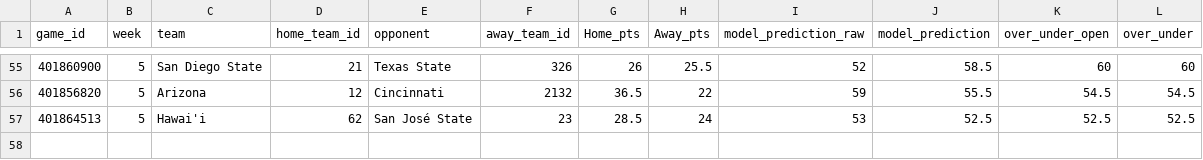
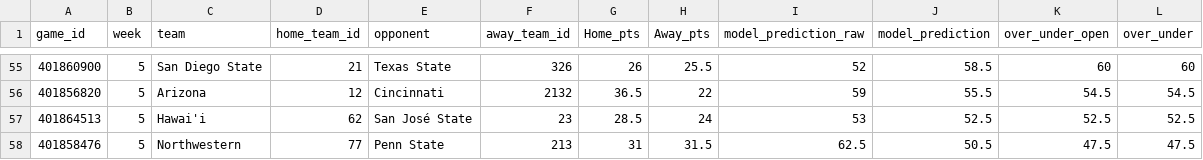
Before and after one commit to trashduty/trash-schedule, a CSV file: CFB Total Output.csv, drawn as a sheet; only a part is shown, gaps mark what is left out.

Commit message:
Add files via upload

```diff
--- a/CFB Total Output.csv
+++ b/CFB Total Output.csv
@@ -57 +57,2 @@
 401864513,5,Hawai'i,62,San José State,23,28.5,24,53,52.5,52.5,52.5
+401858476,5,Northwestern,77,Penn State,213,31,31.5,62.5,50.5,47.5,47.5
```
